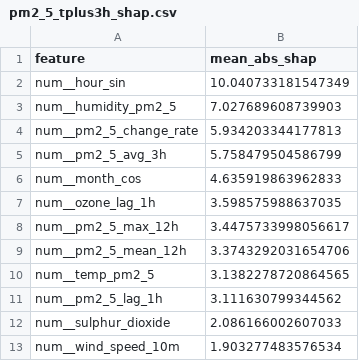
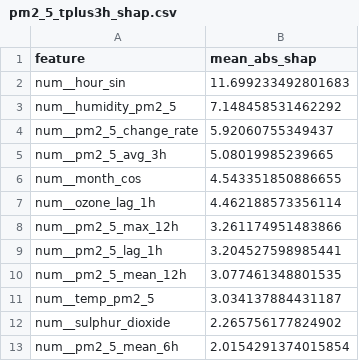
Before and after one commit to SoojalKumar-AI/aqi_predictor, a CSV file: models/shap/pm2_5_tplus3h_shap.csv, drawn as a sheet.

```diff
--- a/models/shap/pm2_5_tplus3h_shap.csv
+++ b/models/shap/pm2_5_tplus3h_shap.csv
@@ -1,13 +1,13 @@
 feature,mean_abs_shap
-num__hour_sin,10.040733181547349
-num__humidity_pm2_5,7.027689608739903
-num__pm2_5_change_rate,5.934203344177813
-num__pm2_5_avg_3h,5.758479504586799
-num__month_cos,4.635919863962833
-num__ozone_lag_1h,3.598575988637035
-num__pm2_5_max_12h,3.4475733998056617
-num__pm2_5_mean_12h,3.3743292031654706
-num__temp_pm2_5,3.1382278720864565
-num__pm2_5_lag_1h,3.111630799344562
-num__sulphur_dioxide,2.086166002607033
-num__wind_speed_10m,1.903277483576534
+num__hour_sin,11.699233492801683
+num__humidity_pm2_5,7.148458531462292
+num__pm2_5_change_rate,5.92060755349437
+num__pm2_5_avg_3h,5.08019985239665
+num__month_cos,4.543351850886655
+num__ozone_lag_1h,4.462188573356114
+num__pm2_5_max_12h,3.261174951483866
+num__pm2_5_lag_1h,3.204527598985441
+num__pm2_5_mean_12h,3.077461348801535
+num__temp_pm2_5,3.034137884431187
+num__sulphur_dioxide,2.265756177824902
+num__pm2_5_mean_6h,2.0154291374015854
```
Also changed, not shown: models/shap/pm10_tplus3h_shap.csv, models/shap/pm10_tplus6h_shap.csv, 16 other files.
